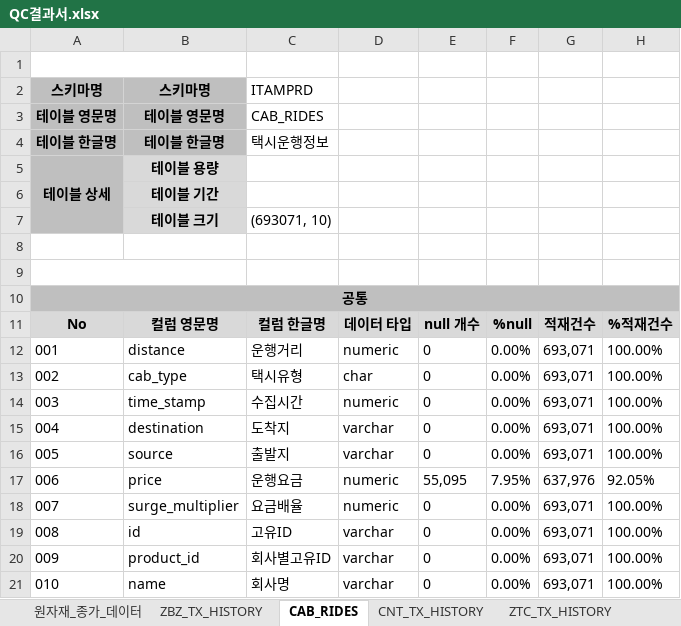
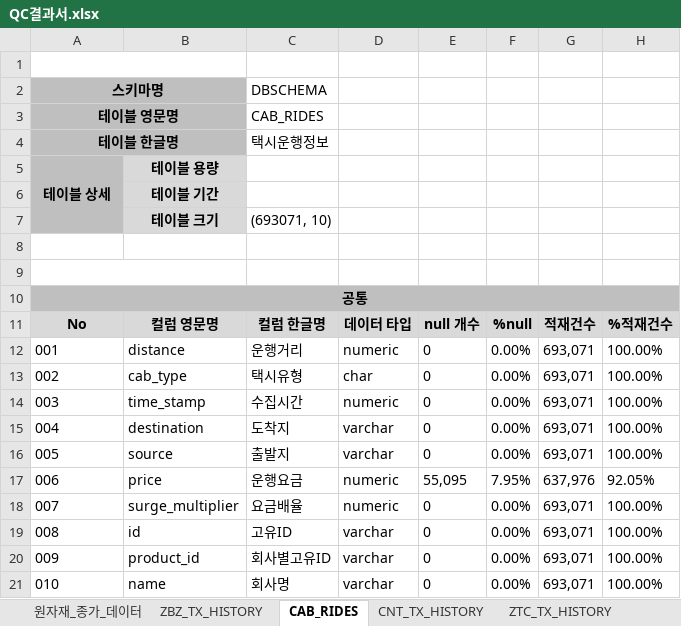
Before and after one commit to mata-1223/NexR_qc, an Excel workbook: output/QC결과서.xlsx, sheet CAB_RIDES, drawn as a sheet; only a part is shown; values as stored, in another font and other column widths than the file's, no borders; the diff names each change by its address in the sheet, - before the commit and + after, or states it on an @@ line.

```diff
--- a/output/QC결과서.xlsx (sheet CAB_RIDES)
+++ b/output/QC결과서.xlsx (sheet CAB_RIDES)
+A2:B2 merged
-B2: 스키마명
+B2: (empty)
-C2: ITAMPRD
+C2: DBSCHEMA
+A3:B3 merged
-B3: 테이블 영문명
+B3: (empty)
+A4:B4 merged
-B4: 테이블 한글명
+B4: (empty)
```
Also changed, not shown: sheet ZTC_TX_HISTORY, sheet CNT_TX_HISTORY, sheet ZBZ_TX_HISTORY, sheet 원자재_종가_데이터, documents/컬럼정의서.xlsx, documents/테이블정의서.xlsx, 19 other files.
